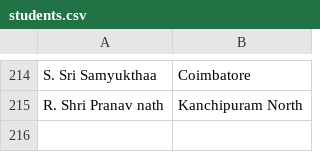
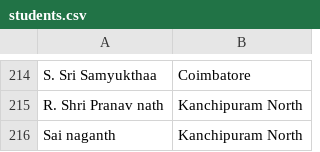
Before and after one commit to Tejeswar-16/Summer_Course_Attendance, a CSV file: public/students.csv, drawn as a sheet; only a part is shown, gaps mark what is left out.

Commit message:
added student data

```diff
--- a/public/students.csv
+++ b/public/students.csv
@@ -215 +215,2 @@ S. Sri Samyukthaa,Coimbatore
 R. Shri Pranav nath,Kanchipuram North
+Sai naganth,Kanchipuram North
```
